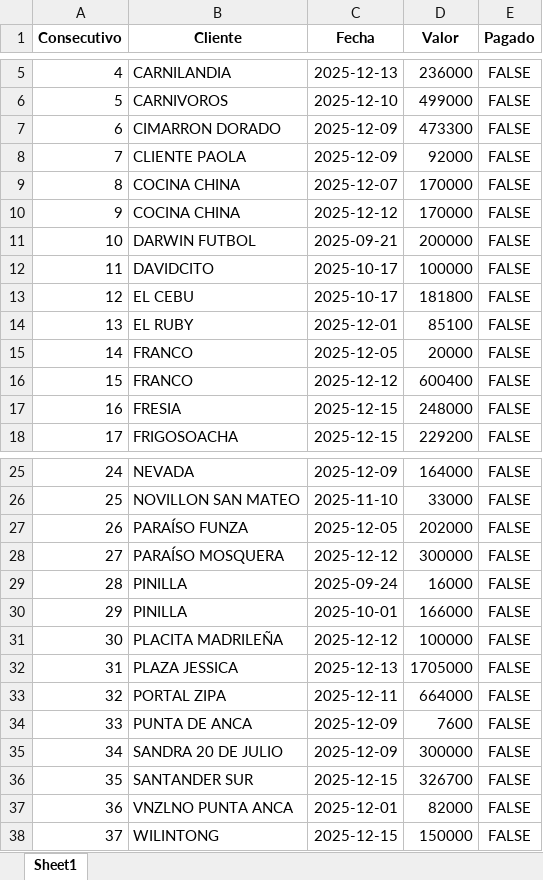
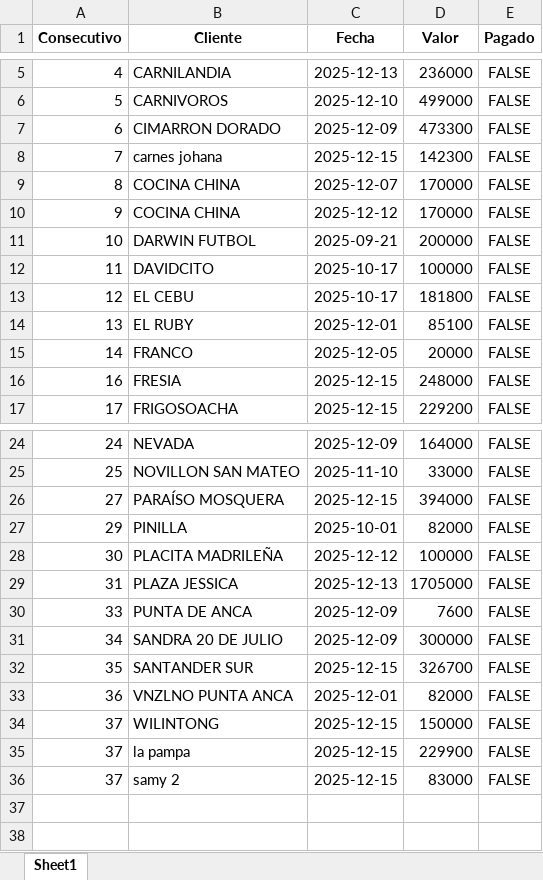
Before and after one commit to anggiemonteroariza-afk/App-Deudores-ED, an Excel workbook: DeudoresPrueba.xlsx, sheet Sheet1, drawn as a sheet; only a part is shown, gaps mark what is left out; values as stored, in another font and other column widths than the file's, no borders; removed rows and columns are numbered as before the commit, all else as after; the diff names each change by its address in the sheet, - before the commit and + after, or states it on an @@ line.

Commit message:
Add files via upload

```diff
--- a/DeudoresPrueba.xlsx (sheet Sheet1)
+++ b/DeudoresPrueba.xlsx (sheet Sheet1)
-B8 (Cliente): CLIENTE PAOLA
+B8 (Cliente): carnes johana
-C8 (Fecha): 2025-12-09
+C8 (Fecha): 2025-12-15
-D8 (Valor): 92000
+D8 (Valor): 142300
-row 16: 15 | FRANCO | 2025-12-12 | 600400 | FALSE
-row 27: 26 | PARAÍSO FUNZA | 2025-12-05 | 202000 | FALSE
-C26 (Fecha): 2025-12-12
+C26 (Fecha): 2025-12-15
-D26 (Valor): 300000
+D26 (Valor): 394000
-row 29: 28 | PINILLA | 2025-09-24 | 16000 | FALSE
-D27 (Valor): 166000
+D27 (Valor): 82000
-row 33: 32 | PORTAL ZIPA | 2025-12-11 | 664000 | FALSE
+row 35: 37 | la pampa | 2025-12-15 | 229900 | FALSE
+row 36: 37 | samy 2 | 2025-12-15 | 83000 | FALSE
```
